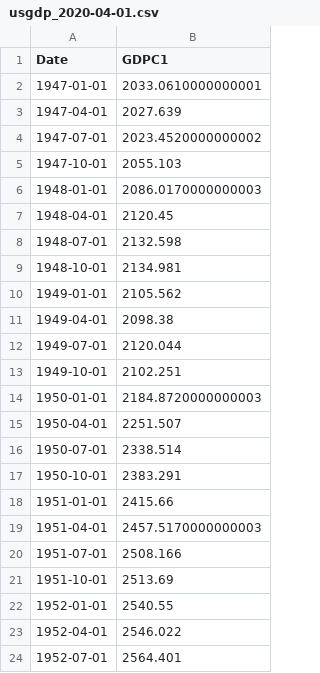
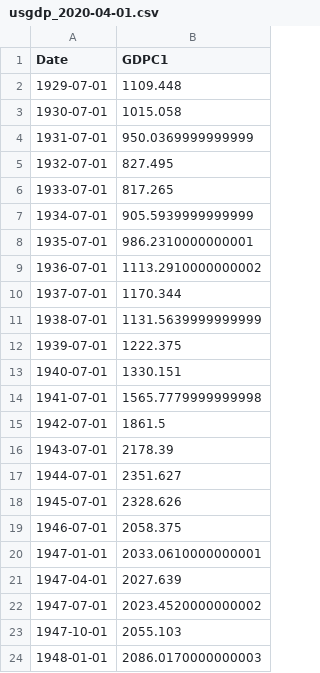
Before and after one commit to OpenSourceEcon/USgdp_NormPeakPlot, a CSV file: data/usgdp_2020-04-01.csv, drawn as a sheet; only a part is shown; the shorter side is filled out with more unchanged rows; the diff names each change by its address in the sheet, - before the commit and + after, or states it on an @@ line.

Commit message:
Updated usgdp_npp_bokeh.py for first dynamic image

```diff
--- a/data/usgdp_2020-04-01.csv
+++ b/data/usgdp_2020-04-01.csv
+row 2: 1929-07-01 | 1109.448
+row 3: 1930-07-01 | 1015.058
+row 4: 1931-07-01 | 950.0369999999999
+row 5: 1932-07-01 | 827.495
+row 6: 1933-07-01 | 817.265
+row 7: 1934-07-01 | 905.5939999999999
+row 8: 1935-07-01 | 986.2310000000001
+row 9: 1936-07-01 | 1113.2910000000002
+row 10: 1937-07-01 | 1170.344
+row 11: 1938-07-01 | 1131.5639999999999
+row 12: 1939-07-01 | 1222.375
+row 13: 1940-07-01 | 1330.151
+row 14: 1941-07-01 | 1565.7779999999998
+row 15: 1942-07-01 | 1861.5
+row 16: 1943-07-01 | 2178.39
+row 17: 1944-07-01 | 2351.627
+row 18: 1945-07-01 | 2328.626
+row 19: 1946-07-01 | 2058.375
```
Also changed, not shown: 5 other files.
